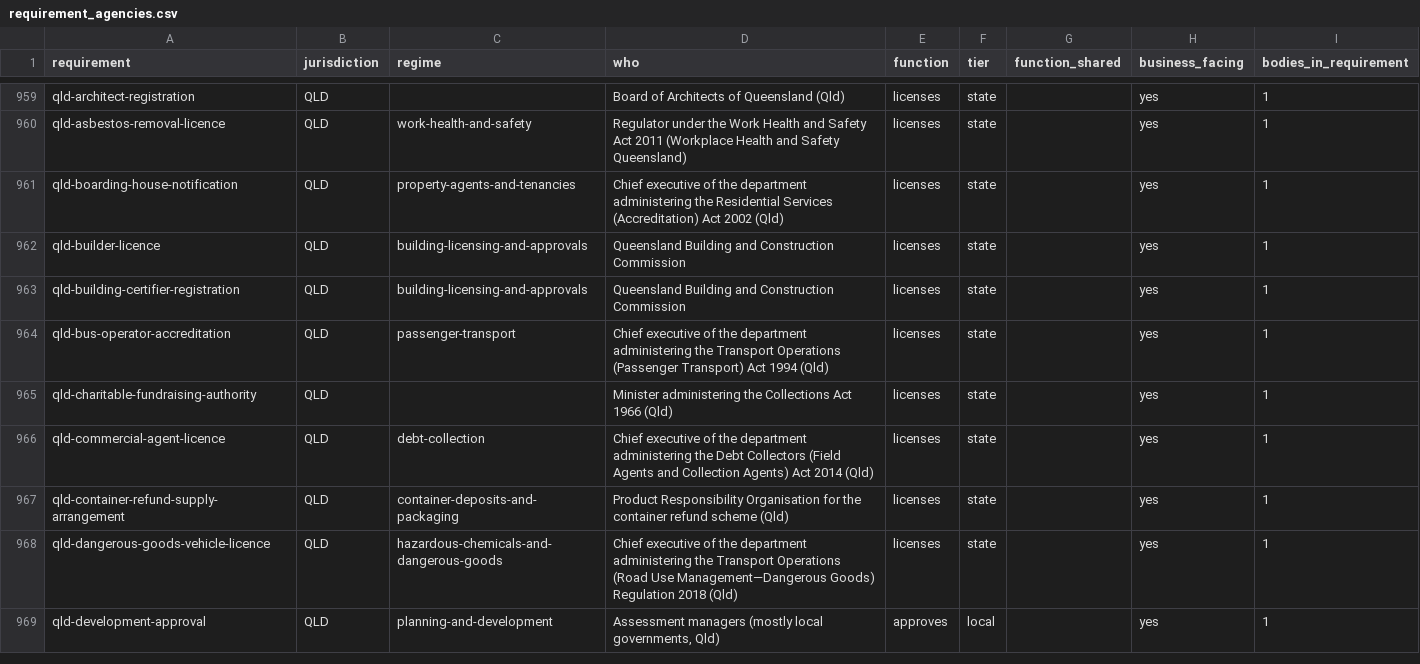
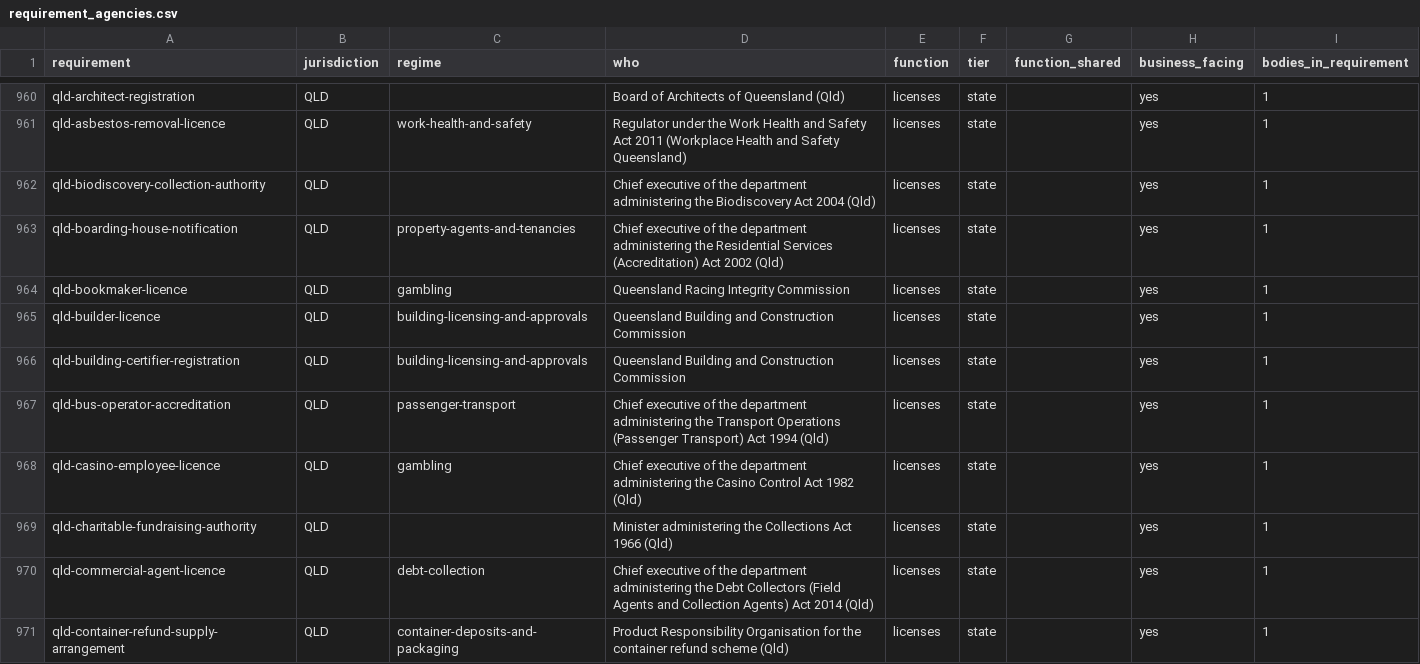
Before and after one commit to jabthebeer/Competition-in-Australia-analysis, a CSV file: data/processed/legislation/requirement_agencies.csv, drawn as a sheet; only a part is shown, gaps mark what is left out; the shorter side is filled out with more unchanged rows; the diff covers the shown part only.

```diff
--- a/data/processed/legislation/requirement_agencies.csv
+++ b/data/processed/legislation/requirement_agencies.csv
@@ -960,3 +961,5 @@ qld-architect-registration,QLD,,Board of Architects of Queensland (Qld),licenses
 qld-asbestos-removal-licence,QLD,work-health-and-safety,Regulator under the Work Health and Safety Act 2011 (Workplace Health and Safety Queensland),licenses,state,,yes,1
+qld-biodiscovery-collection-authority,QLD,,Chief executive of the department administering the Biodiscovery Act 2004 (Qld),licenses,state,,yes,1
 qld-boarding-house-notification,QLD,property-agents-and-tenancies,Chief executive of the department administering the Residential Services (Accreditation) Act 2002 (Qld),licenses,state,,yes,1
+qld-bookmaker-licence,QLD,gambling,Queensland Racing Integrity Commission,licenses,state,,yes,1
 qld-builder-licence,QLD,building-licensing-and-approvals,Queensland Building and Construction Commission,licenses,state,,yes,1
@@ -964,2 +967,3 @@ qld-building-certifier-registration,QLD,building-licensing-and-approvals,Queensl
 qld-bus-operator-accreditation,QLD,passenger-transport,Chief executive of the department administering the Transport Operations (Passenger Transport) Act 1994 (Qld),licenses,state,,yes,1
+qld-casino-employee-licence,QLD,gambling,Chief executive of the department administering the Casino Control Act 1982 (Qld),licenses,state,,yes,1
 qld-charitable-fundraising-authority,QLD,,Minister administering the Collections Act 1966 (Qld),licenses,state,,yes,1
```
Also changed, not shown: 13 added rows elsewhere in this file, data/processed/legislation/agencies_by_class.csv, data/processed/legislation/links_summary.csv, 23 other files.
